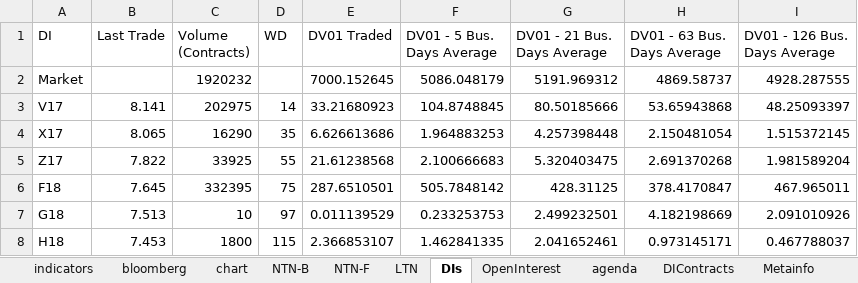
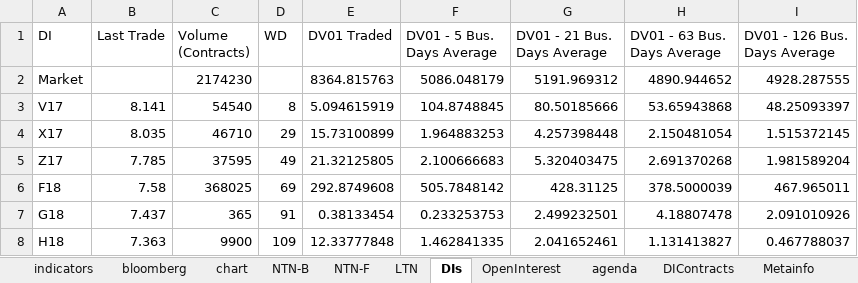
Before and after one commit to crosal-research/daily, an Excel workbook: data/indicators_input.xlsx, sheet DIs, drawn as a sheet; only a part is shown; values as stored, in another font and other column widths than the file's, no borders; the diff covers the shown part only; the diff names each change by its address in the sheet, - before the commit and + after, or states it on an @@ line.

```diff
--- a/data/indicators_input.xlsx (sheet DIs)
+++ b/data/indicators_input.xlsx (sheet DIs)
-C2 (Volume (Contracts)): 1920232
+C2 (Volume (Contracts)): 2174230
-E2 (DV01 Traded): 7000.152645
+E2 (DV01 Traded): 8364.815763
-H2 (DV01 - 63 Bus. Days Average): 4869.58737
+H2 (DV01 - 63 Bus. Days Average): 4890.944652
-C3 (Volume (Contracts)): 202975
+C3 (Volume (Contracts)): 54540
-D3 (WD): 14
+D3 (WD): 8
-E3 (DV01 Traded): 33.21680923
+E3 (DV01 Traded): 5.094615919
-B4 (Last Trade): 8.065
+B4 (Last Trade): 8.035
-C4 (Volume (Contracts)): 16290
+C4 (Volume (Contracts)): 46710
-D4 (WD): 35
+D4 (WD): 29
-E4 (DV01 Traded): 6.626613686
+E4 (DV01 Traded): 15.73100899
-B5 (Last Trade): 7.822
+B5 (Last Trade): 7.785
-C5 (Volume (Contracts)): 33925
+C5 (Volume (Contracts)): 37595
-D5 (WD): 55
+D5 (WD): 49
-E5 (DV01 Traded): 21.61238568
+E5 (DV01 Traded): 21.32125805
-B6 (Last Trade): 7.645
+B6 (Last Trade): 7.58
-C6 (Volume (Contracts)): 332395
+C6 (Volume (Contracts)): 368025
-D6 (WD): 75
+D6 (WD): 69
-E6 (DV01 Traded): 287.6510501
+E6 (DV01 Traded): 292.8749608
-H6 (DV01 - 63 Bus. Days Average): 378.4170847
+H6 (DV01 - 63 Bus. Days Average): 378.5000039
-B7 (Last Trade): 7.513
+B7 (Last Trade): 7.437
-C7 (Volume (Contracts)): 10
+C7 (Volume (Contracts)): 365
-D7 (WD): 97
+D7 (WD): 91
-E7 (DV01 Traded): 0.011139529
+E7 (DV01 Traded): 0.38133454
-H7 (DV01 - 63 Bus. Days Average): 4.182198669
+H7 (DV01 - 63 Bus. Days Average): 4.18807478
-B8 (Last Trade): 7.453
+B8 (Last Trade): 7.363
-C8 (Volume (Contracts)): 1800
+C8 (Volume (Contracts)): 9900
-D8 (WD): 115
+D8 (WD): 109
-E8 (DV01 Traded): 2.366853107
+E8 (DV01 Traded): 12.33777848
-H8 (DV01 - 63 Bus. Days Average): 0.973145171
+H8 (DV01 - 63 Bus. Days Average): 1.131413827
```
Also changed, not shown: 100 edited cells elsewhere in this sheet, sheet NTN-B, sheet DIContracts, sheet LTN, sheet OpenInterest, sheet NTN-F, sheet bloomberg, 3 more sheets, 53 other files.
